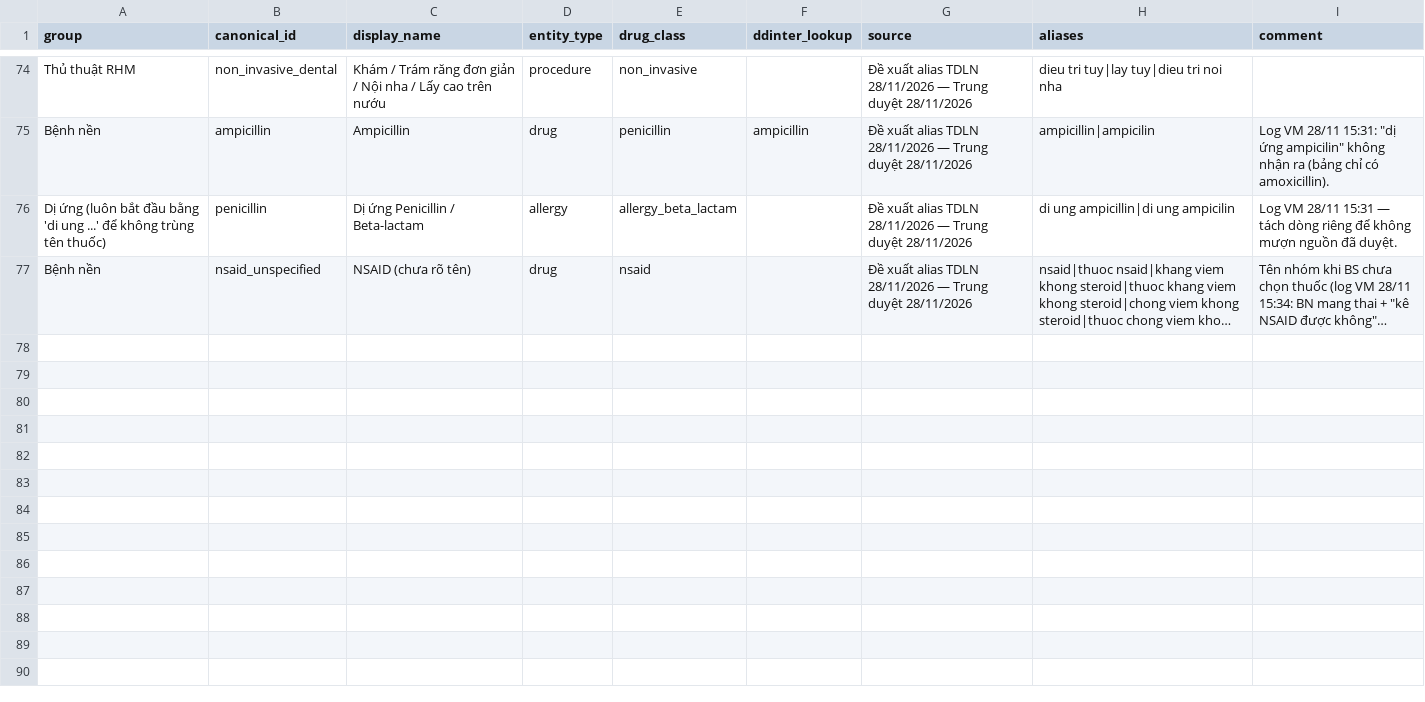
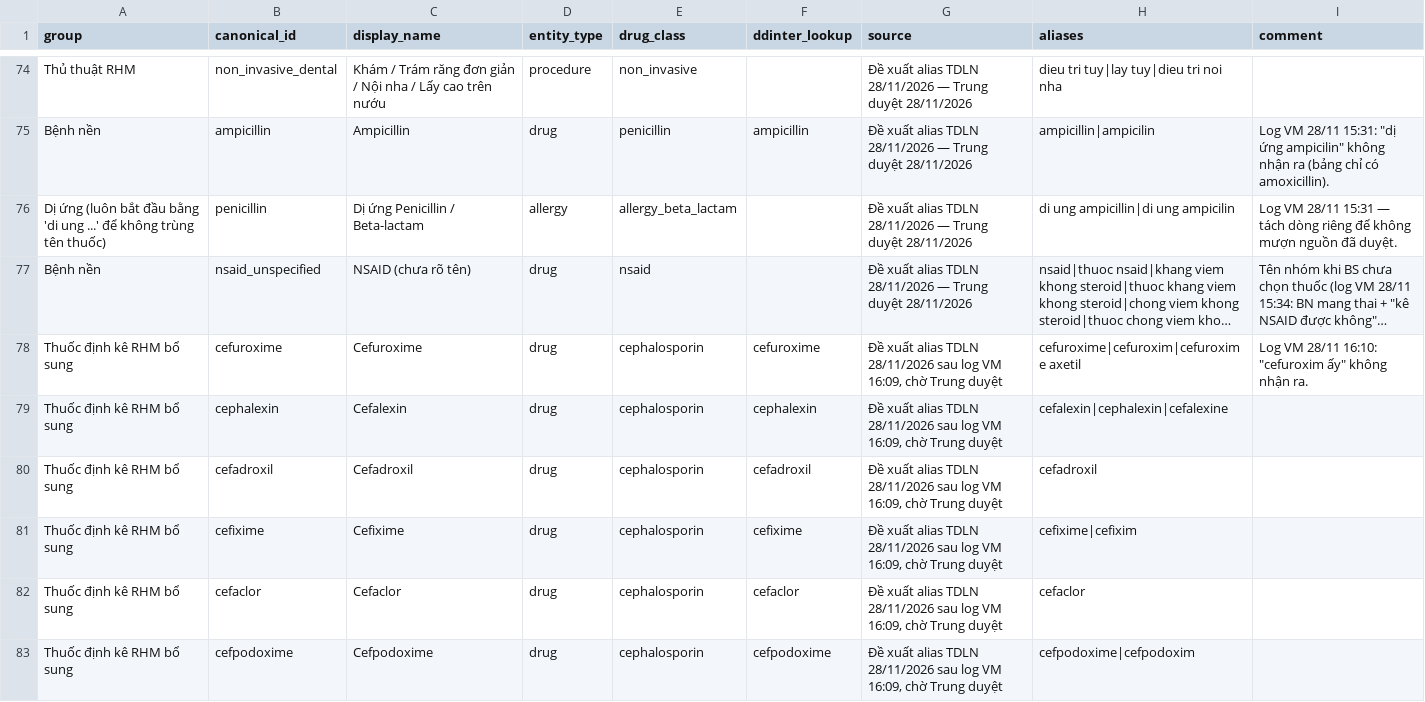
Before and after one commit to trungnb/K5-Day15-L3B-TDLN, a CSV file: data/build/alias_specs.csv, drawn as a sheet; only a part is shown, gaps mark what is left out; long unchanged cells end in …; the diff covers the shown part only; the diff names each change by its address in the sheet, - before the commit and + after, or states it on an @@ line.

```diff
--- a/data/build/alias_specs.csv
+++ b/data/build/alias_specs.csv
+row 78: Thuốc định kê RHM bổ sung | cefuroxime | Cefuroxime | drug | cephalosporin | cefuroxime | Đề xuất alias TDLN 28/11/2026 sau log VM 16:09, chờ Trung duyệt | cefuroxime|cefuroxim|cefuroxime axetil | Log VM 28/11 16:10: "cefuroxim ấy" không nhận ra.
+row 79: Thuốc định kê RHM bổ sung | cephalexin | Cefalexin | drug | cephalosporin | cephalexin | Đề xuất alias TDLN 28/11/2026 sau log VM 16:09, chờ Trung duyệt | cefalexin|cephalexin|cefalexine
+row 80: Thuốc định kê RHM bổ sung | cefadroxil | Cefadroxil | drug | cephalosporin | cefadroxil | Đề xuất alias TDLN 28/11/2026 sau log VM 16:09, chờ Trung duyệt | cefadroxil
+row 81: Thuốc định kê RHM bổ sung | cefixime | Cefixime | drug | cephalosporin | cefixime | Đề xuất alias TDLN 28/11/2026 sau log VM 16:09, chờ Trung duyệt | cefixime|cefixim
+row 82: Thuốc định kê RHM bổ sung | cefaclor | Cefaclor | drug | cephalosporin | cefaclor | Đề xuất alias TDLN 28/11/2026 sau log VM 16:09, chờ Trung duyệt | cefaclor
+row 83: Thuốc định kê RHM bổ sung | cefpodoxime | Cefpodoxime | drug | cephalosporin | cefpodoxime | Đề xuất alias TDLN 28/11/2026 sau log VM 16:09, chờ Trung duyệt | cefpodoxime|cefpodoxim
```
Also changed, not shown: 5 added rows elsewhere in this file, data/clinical_risk_rules.csv, data/ddi_rules.csv, 9 other files.
